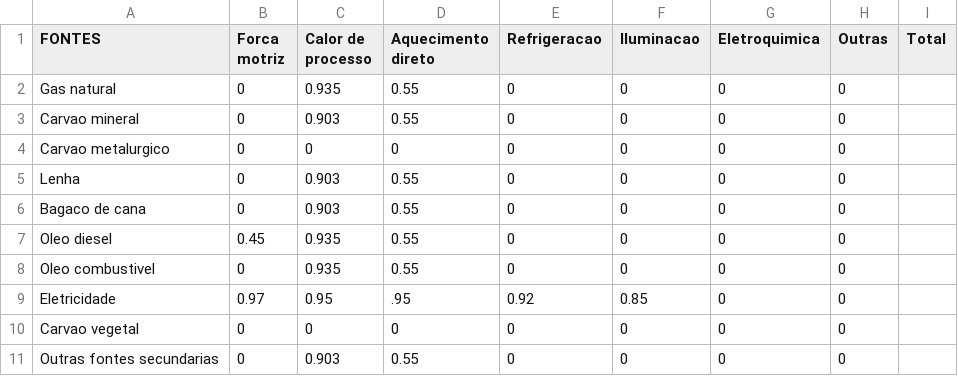
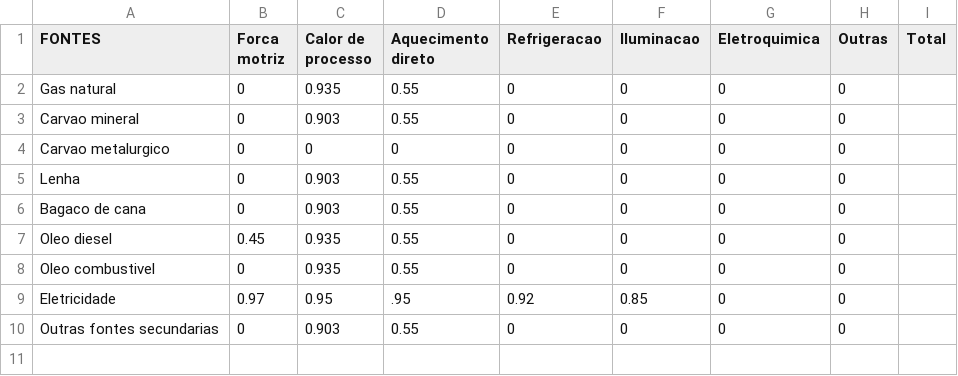
Before and after one commit to ottohebeda/Industry_Energy_Emissions_simulator, a CSV file: Food_and_beverage/Efficiency_limit_Food.csv, drawn as a sheet.

Commit message:
Update Efficiency_limit_Food.csv

```diff
--- a/Food_and_beverage/Efficiency_limit_Food.csv
+++ b/Food_and_beverage/Efficiency_limit_Food.csv
@@ -9,3 +9,2 @@ Oleo combustivel,0,0.935,0.55,0,0,0,0
 Eletricidade,0.97,0.95,.95,0.92,0.85,0,0
-Carvao vegetal,0,0,0,0,0,0,0
 Outras fontes secundarias,0,0.903,0.55,0,0,0,0
```
